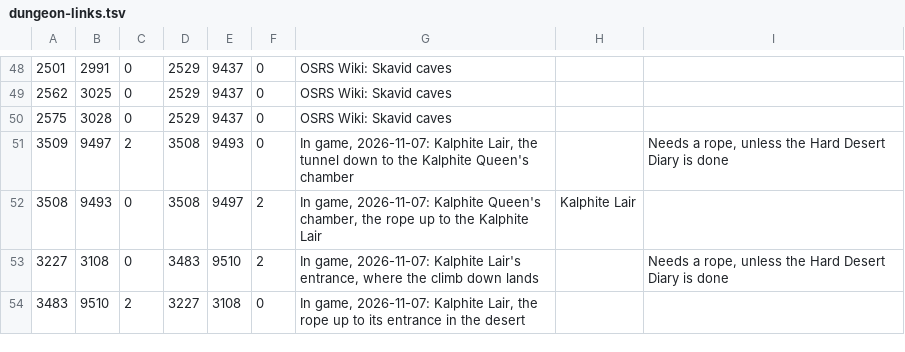
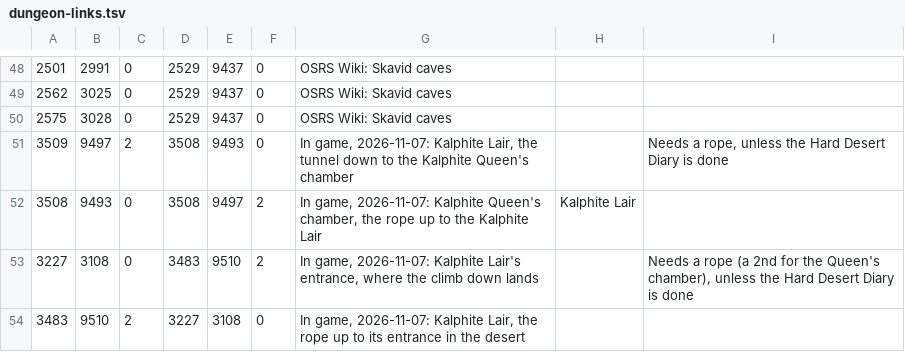
Before and after one commit to Brettgod1355/Advanced-Map, a TSV file: src/main/resources/com/advancedmap/dungeon-links.tsv, drawn as a sheet; only a part is shown, gaps mark what is left out.

Commit message:
The Kalphite Lair's entrance names the second rope, for the Queen's chamber

```diff
--- a/src/main/resources/com/advancedmap/dungeon-links.tsv
+++ b/src/main/resources/com/advancedmap/dungeon-links.tsv
@@ -52,3 +52,3 @@
 3508	9493	0	3508	9497	2	In game, 2026-11-07: Kalphite Queen's chamber, the rope up to the Kalphite Lair	Kalphite Lair
-3227	3108	0	3483	9510	2	In game, 2026-11-07: Kalphite Lair's entrance, where the climb down lands		Needs a rope, unless the Hard Desert Diary is done
+3227	3108	0	3483	9510	2	In game, 2026-11-07: Kalphite Lair's entrance, where the climb down lands		Needs a rope (a 2nd for the Queen's chamber), unless the Hard Desert Diary is done
 3483	9510	2	3227	3108	0	In game, 2026-11-07: Kalphite Lair, the rope up to its entrance in the desert
```
Also changed, not shown: 1 other file.
